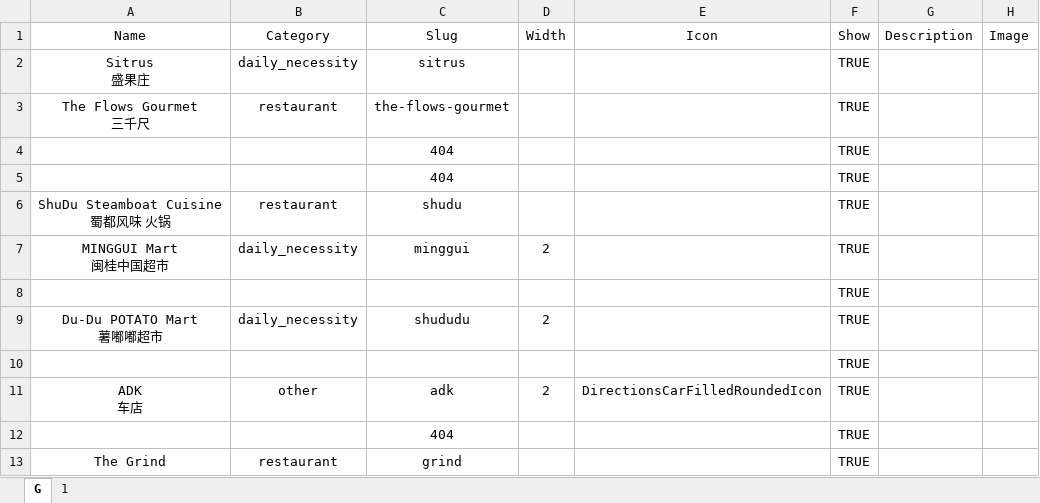
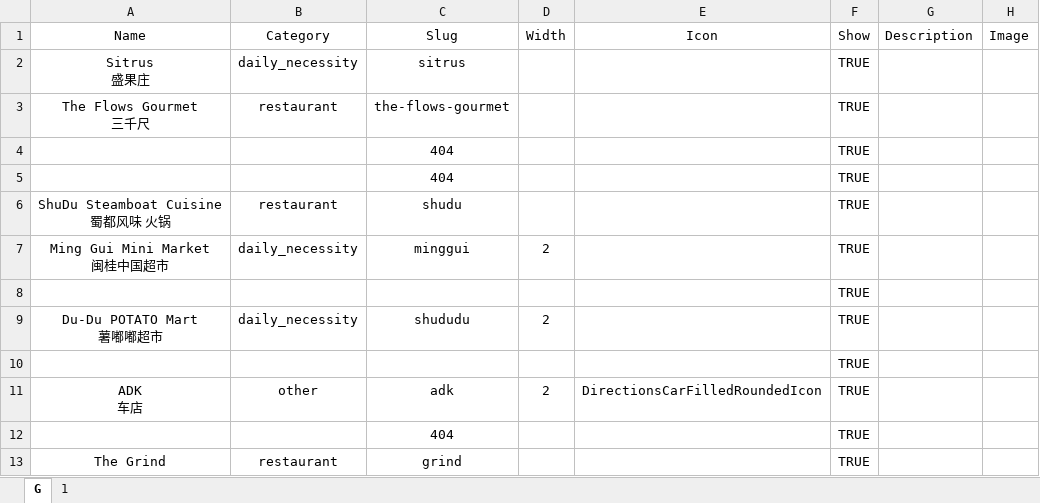
Before and after one commit to Fovir-GitHub/xmum-map, an Excel workbook: src/data/bell_avenue.xlsx, sheet G, drawn as a sheet; only a part is shown; values as stored, in another font and other column widths than the file's, no borders; ↵ is a line break in a cell; the diff names each change by its address in the sheet, - before the commit and + after, or states it on an @@ line.

```diff
--- a/src/data/bell_avenue.xlsx (sheet G)
+++ b/src/data/bell_avenue.xlsx (sheet G)
-A7 (Name): MINGGUI Mart ↵ 闽桂中国超市
+A7 (Name): Ming Gui Mini Market ↵ 闽桂中国超市
```
Also changed, not shown: 1 other file.
